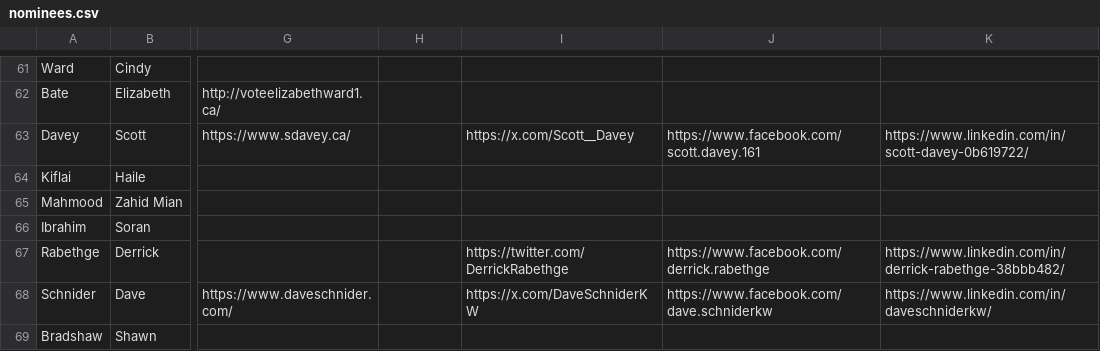
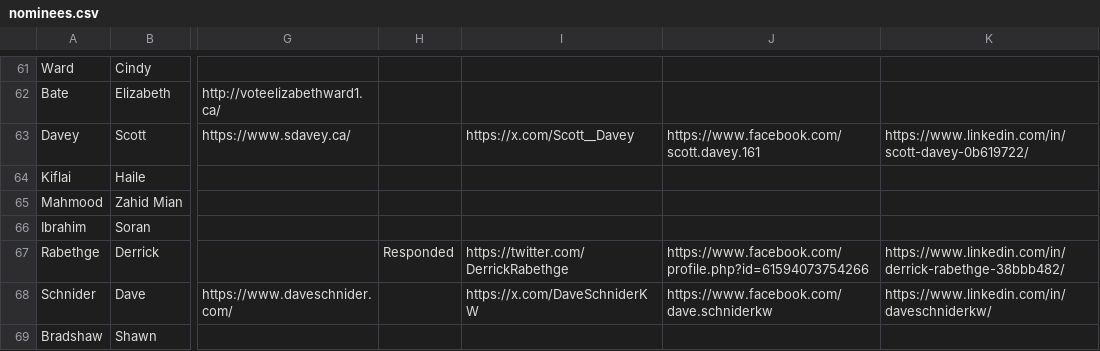
Before and after one commit to CivicTechWR/WRVotesMunicipal2026, a CSV file: docs/_data/sync/nominees.csv, drawn as a sheet; only a part is shown, gaps mark what is left out; the diff names each change by its address in the sheet, - before the commit and + after, or states it on an @@ line.

Commit message:
Auto-commit: updated nominees.csv from Google Docs

```diff
--- a/docs/_data/sync/nominees.csv
+++ b/docs/_data/sync/nominees.csv
-H67: (empty)
+H67: Responded
-J67: https://www.facebook.com/derrick.rabethge
+J67: https://www.facebook.com/profile.php?id=61594073754266
```
